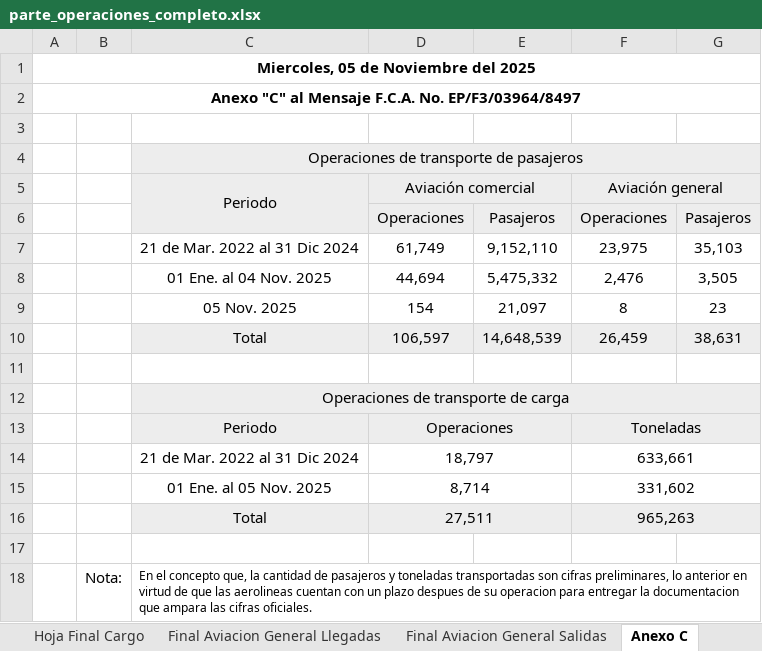
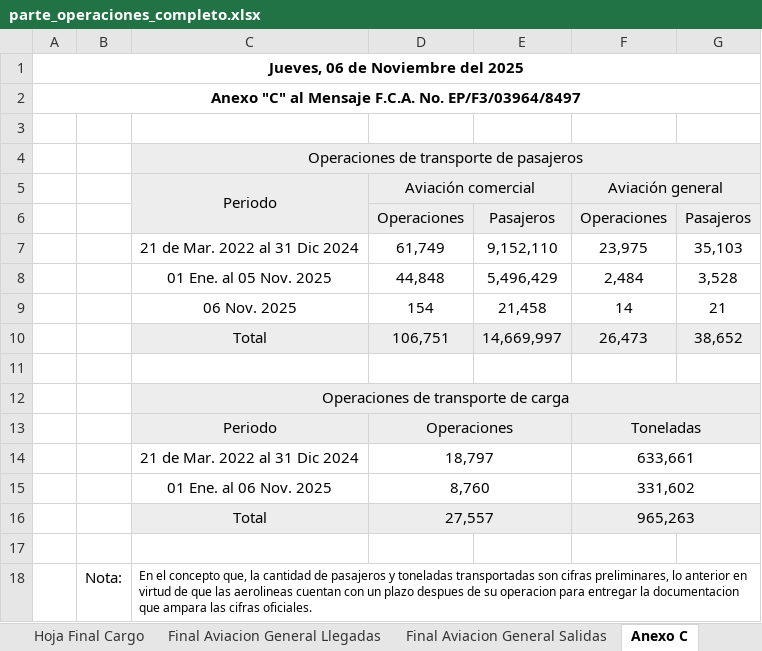
Before and after one commit to isaacazhael161f-creator/AIFA-OPERACIONES, an Excel workbook: excel/parte_operaciones_completo.xlsx, sheet Anexo C, drawn as a sheet; values as stored, in another font and other column widths than the file's, no borders; conditional formats not drawn; removed rows and columns are numbered as before the commit, all else as after; the diff names each change by its address in the sheet, - before the commit and + after, or states it on an @@ line.

```diff
--- a/excel/parte_operaciones_completo.xlsx (sheet Anexo C)
+++ b/excel/parte_operaciones_completo.xlsx (sheet Anexo C)
-A1: Miercoles, 05 de Noviembre del 2025
+A1: Jueves, 06 de Noviembre del 2025
-row 8:  |  | 01 Ene. al 04 Nov. 2025 | 44,694 | 5,475,332 | 2,476 | 3,505
-row 9:  |  | 05 Nov. 2025 | 154 | 21,097 | 8 | 23
-row 10:  |  | Total | 106,597 | 14,648,539 | 26,459 | 38,631
+row 8:  |  | 01 Ene. al 05 Nov. 2025 | 44,848 | 5,496,429 | 2,484 | 3,528
+row 9:  |  | 06 Nov. 2025 | 154 | 21,458 | 14 | 21
+row 10:  |  | Total | 106,751 | 14,669,997 | 26,473 | 38,652
-C15: 01 Ene. al 05 Nov. 2025
+C15: 01 Ene. al 06 Nov. 2025
-D15: 8,714
+D15: 8,760
-D16: 27,511
+D16: 27,557
```
Also changed, not shown: sheet Hoja Final Pasajeros, sheet Hoja Final Cargo, sheet Final Aviacion General Salidas, sheet Final Aviacion General Llegadas, formulas that keep their value, 12 other files.
